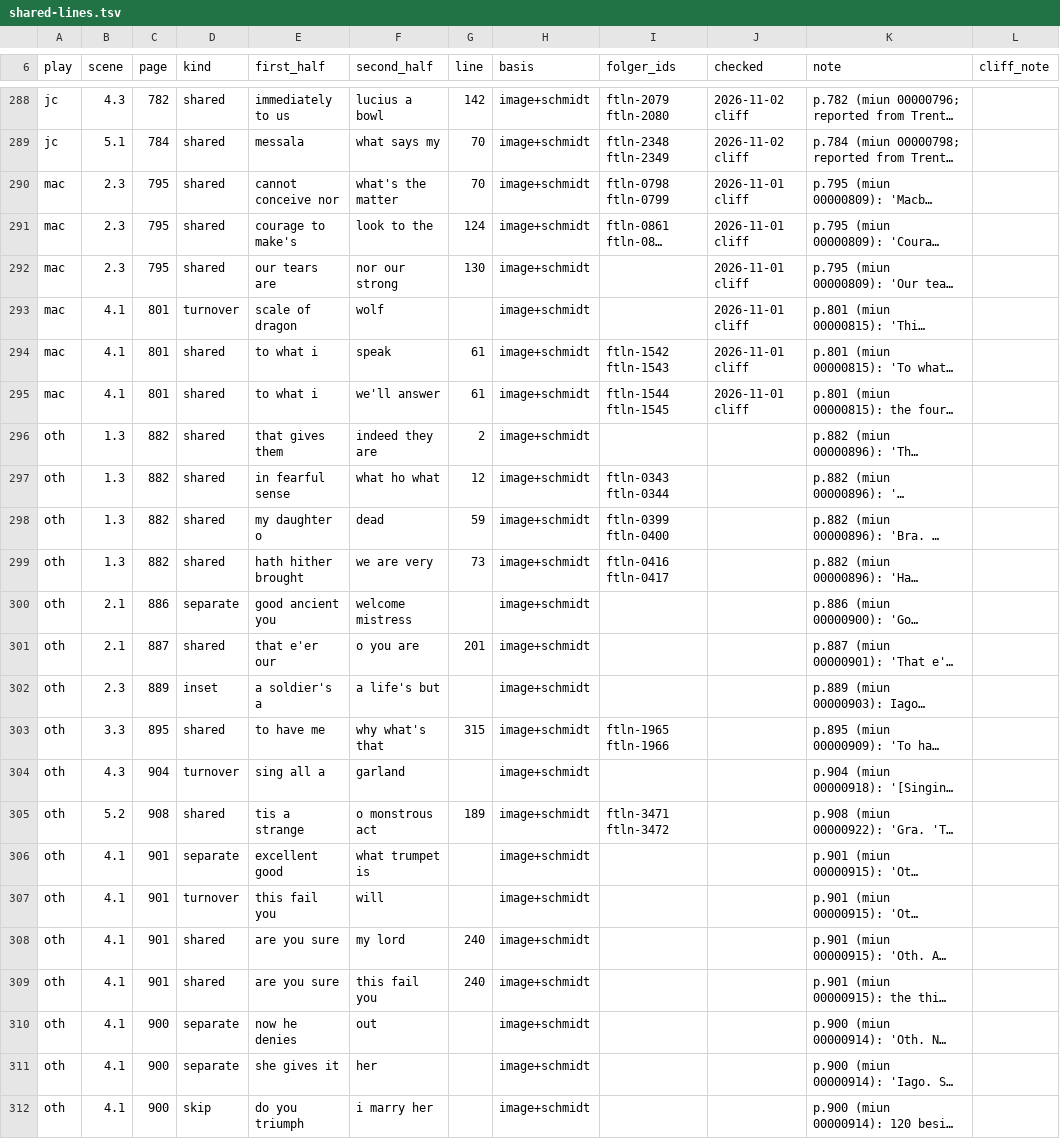
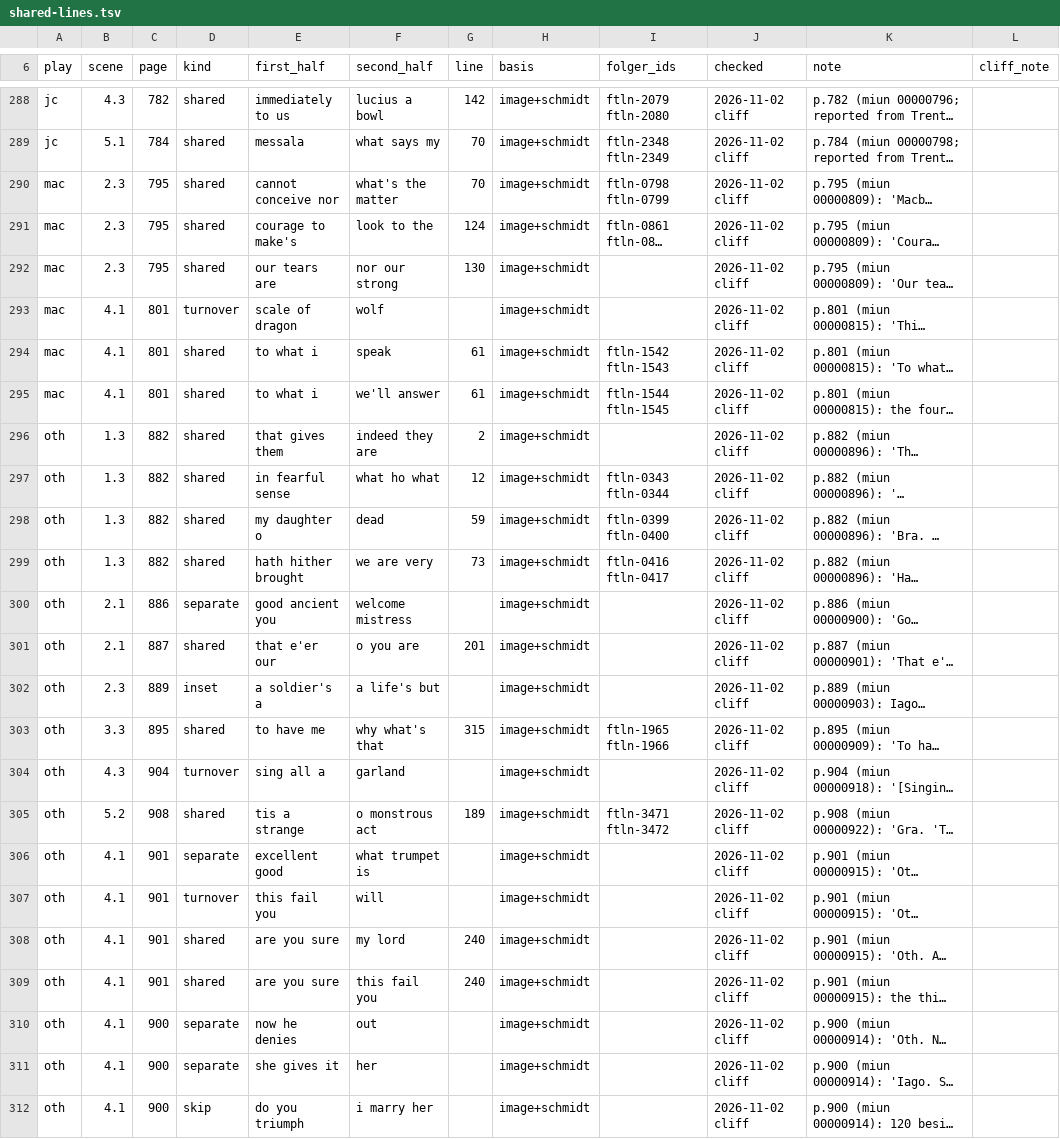
Before and after one commit to PerseusDLCode/corpus-tools, a TSV file: data/globe/shared-lines.tsv, drawn as a sheet; only a part is shown, gaps mark what is left out; long unchanged cells end in …; the diff names each change by its address in the sheet, - before the commit and + after, or states it on an @@ line.

```diff
--- a/data/globe/shared-lines.tsv
+++ b/data/globe/shared-lines.tsv
-J290:J295 (checked): 2026-11-01 cliff
+J290:J295 (checked): 2026-11-02 cliff
-J296:J312 (checked): (empty)
+J296:J312 (checked): 2026-11-02 cliff
```
Also changed, not shown: data/globe/numeral-checks.tsv.
